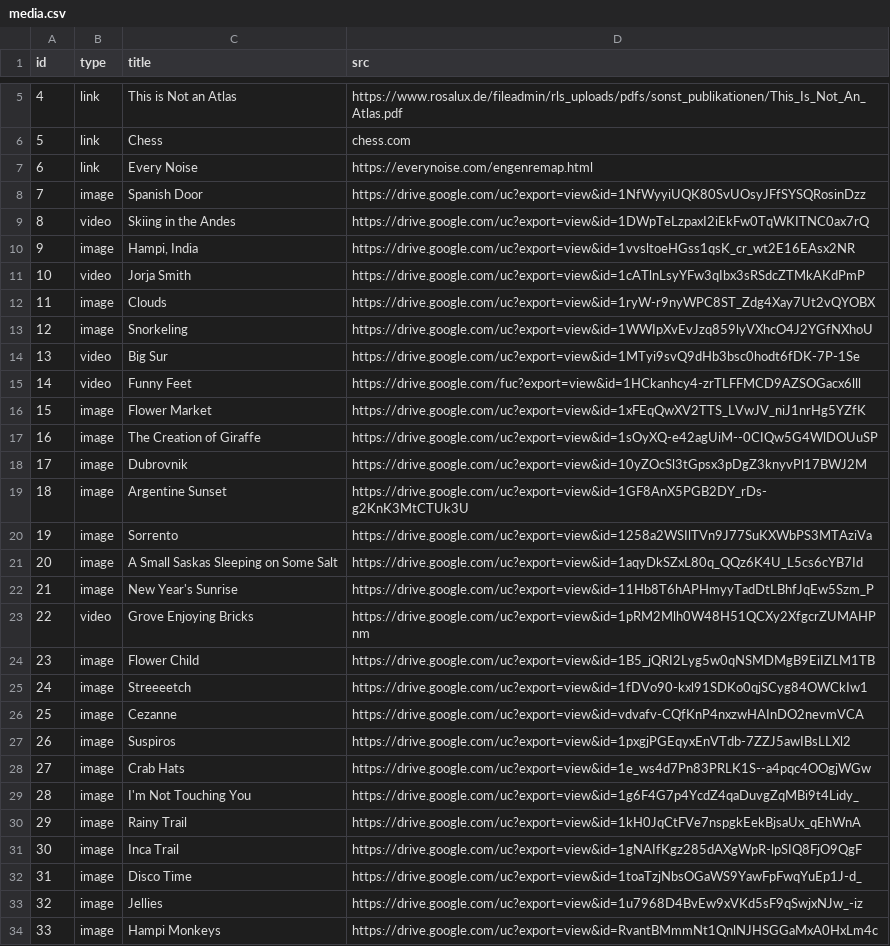
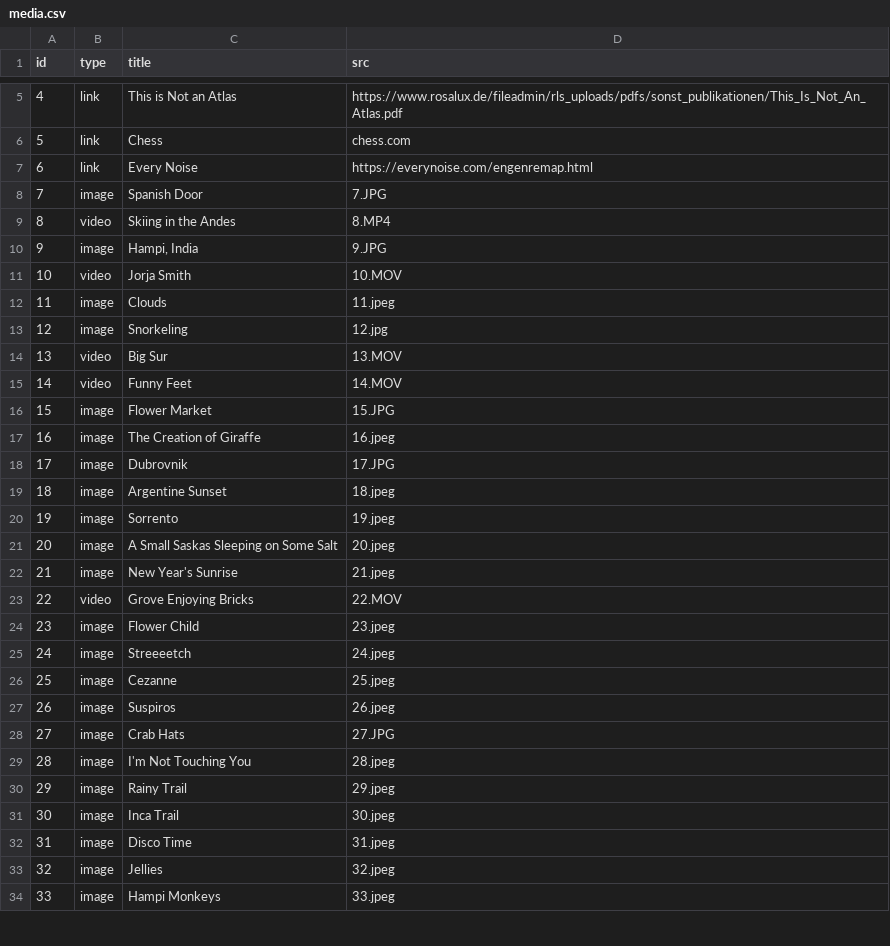
Before and after one commit to jeh2267/coding-spatial-practices, a CSV file: projects/living_catalog/media/media.csv, drawn as a sheet; only a part is shown, gaps mark what is left out; the diff covers the shown part only.

Commit message:
living catalog

```diff
--- a/projects/living_catalog/media/media.csv
+++ b/projects/living_catalog/media/media.csv
@@ -7,28 +7,28 @@ id,type,title,src
 6,link,Every Noise,https://everynoise.com/engenremap.html
-7,image,Spanish Door,https://drive.google.com/uc?export=view&id=1NfWyyiUQK80SvUOsyJFfSYSQRosinDzz
-8,video,Skiing in the Andes,https://drive.google.com/uc?export=view&id=1DWpTeLzpaxI2iEkFw0TqWKITNC0ax7rQ
-9,image,"Hampi, India",https://drive.google.com/uc?export=view&id=1vvsltoeHGss1qsK_cr_wt2E16EAsx2NR
-10,video,Jorja Smith,https://drive.google.com/uc?export=view&id=1cATlnLsyYFw3qIbx3sRSdcZTMkAKdPmP
-11,image,Clouds,https://drive.google.com/uc?export=view&id=1ryW-r9nyWPC8ST_Zdg4Xay7Ut2vQYOBX
-12,image,Snorkeling,https://drive.google.com/uc?export=view&id=1WWIpXvEvJzq859lyVXhcO4J2YGfNXhoU
-13,video,Big Sur,https://drive.google.com/uc?export=view&id=1MTyi9svQ9dHb3bsc0hodt6fDK-7P-1Se
-14,video,Funny Feet,https://drive.google.com/fuc?export=view&id=1HCkanhcy4-zrTLFFMCD9AZSOGacx6lll
-15,image,Flower Market,https://drive.google.com/uc?export=view&id=1xFEqQwXV2TTS_LVwJV_niJ1nrHg5YZfK
-16,image,The Creation of Giraffe,https://drive.google.com/uc?export=view&id=1sOyXQ-e42agUiM--0CIQw5G4WlDOUuSP
-17,image,Dubrovnik,https://drive.google.com/uc?export=view&id=10yZOcSl3tGpsx3pDgZ3knyvPl17BWJ2M
-18,image,Argentine Sunset,https://drive.google.com/uc?export=view&id=1GF8AnX5PGB2DY_rDs-g2KnK3MtCTUk3U
-19,image,Sorrento,https://drive.google.com/uc?export=view&id=1258a2WSIlTVn9J77SuKXWbPS3MTAziVa
-20,image,A Small Saskas Sleeping on Some Salt,https://drive.google.com/uc?export=view&id=1aqyDkSZxL80q_QQz6K4U_L5cs6cYB7Id
-21,image,New Year's Sunrise,https://drive.google.com/uc?export=view&id=11Hb8T6hAPHmyyTadDtLBhfJqEw5Szm_P
-22,video,Grove Enjoying Bricks,https://drive.google.com/uc?export=view&id=1pRM2Mlh0W48H51QCXy2XfgcrZUMAHPnm
-23,image,Flower Child,https://drive.google.com/uc?export=view&id=1B5_jQRI2Lyg5w0qNSMDMgB9EiIZLM1TB
-24,image,Streeeetch,https://drive.google.com/uc?export=view&id=1fDVo90-kxl91SDKo0qjSCyg84OWCkIw1
-25,image,Cezanne,https://drive.google.com/uc?export=view&id=vdvafv-CQfKnP4nxzwHAInDO2nevmVCA
-26,image,Suspiros,https://drive.google.com/uc?export=view&id=1pxgjPGEqyxEnVTdb-7ZZJ5awIBsLLXl2
-27,image,Crab Hats,https://drive.google.com/uc?export=view&id=1e_ws4d7Pn83PRLK1S--a4pqc4OOgjWGw
-28,image,I'm Not Touching You,https://drive.google.com/uc?export=view&id=1g6F4G7p4YcdZ4qaDuvgZqMBi9t4Lidy_
-29,image,Rainy Trail,https://drive.google.com/uc?export=view&id=1kH0JqCtFVe7nspgkEekBjsaUx_qEhWnA
-30,image,Inca Trail,https://drive.google.com/uc?export=view&id=1gNAIfKgz285dAXgWpR-lpSIQ8FjO9QgF
-31,image,Disco Time,https://drive.google.com/uc?export=view&id=1toaTzjNbsOGaWS9YawFpFwqYuEp1J-d_
-32,image,Jellies,https://drive.google.com/uc?export=view&id=1u7968D4BvEw9xVKd5sF9qSwjxNJw_-iz
-33,image,Hampi Monkeys,https://drive.google.com/uc?export=view&id=RvantBMmmNt1QnlNJHSGGaMxA0HxLm4c
+7,image,Spanish Door,7.JPG
+8,video,Skiing in the Andes,8.MP4
+9,image,"Hampi, India",9.JPG
+10,video,Jorja Smith,10.MOV
+11,image,Clouds,11.jpeg
+12,image,Snorkeling,12.jpg
+13,video,Big Sur,13.MOV
+14,video,Funny Feet,14.MOV
+15,image,Flower Market,15.JPG
+16,image,The Creation of Giraffe,16.jpeg
+17,image,Dubrovnik,17.JPG
+18,image,Argentine Sunset,18.jpeg
+19,image,Sorrento,19.jpeg
+20,image,A Small Saskas Sleeping on Some Salt,20.jpeg
+21,image,New Year's Sunrise,21.jpeg
+22,video,Grove Enjoying Bricks,22.MOV
+23,image,Flower Child,23.jpeg
+24,image,Streeeetch,24.jpeg
+25,image,Cezanne,25.jpeg
+26,image,Suspiros,26.jpeg
+27,image,Crab Hats,27.JPG
+28,image,I'm Not Touching You,28.jpeg
+29,image,Rainy Trail,29.jpeg
+30,image,Inca Trail,30.jpeg
+31,image,Disco Time,31.jpeg
+32,image,Jellies,32.jpeg
+33,image,Hampi Monkeys,33.jpeg
```
Also changed, not shown: 1 edited cell elsewhere in this file, 10 other files.
